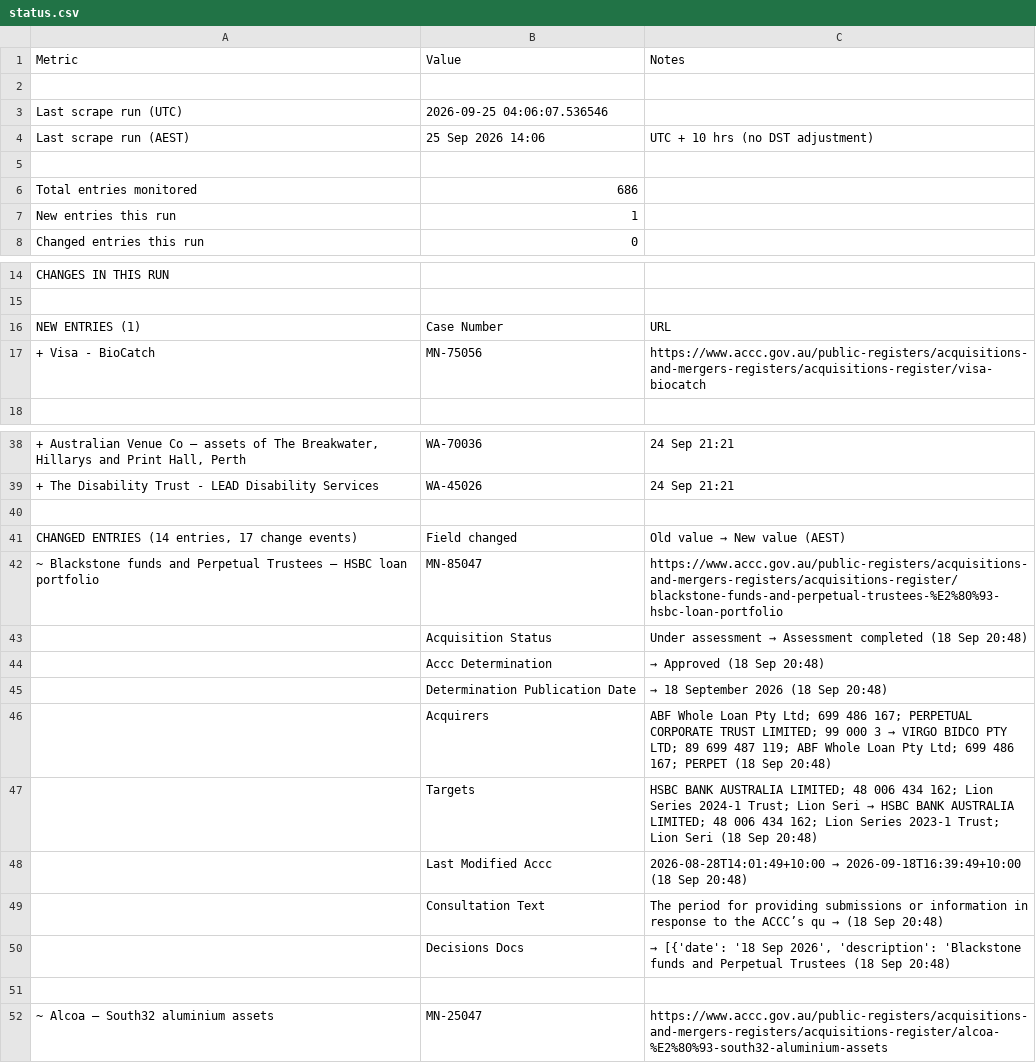
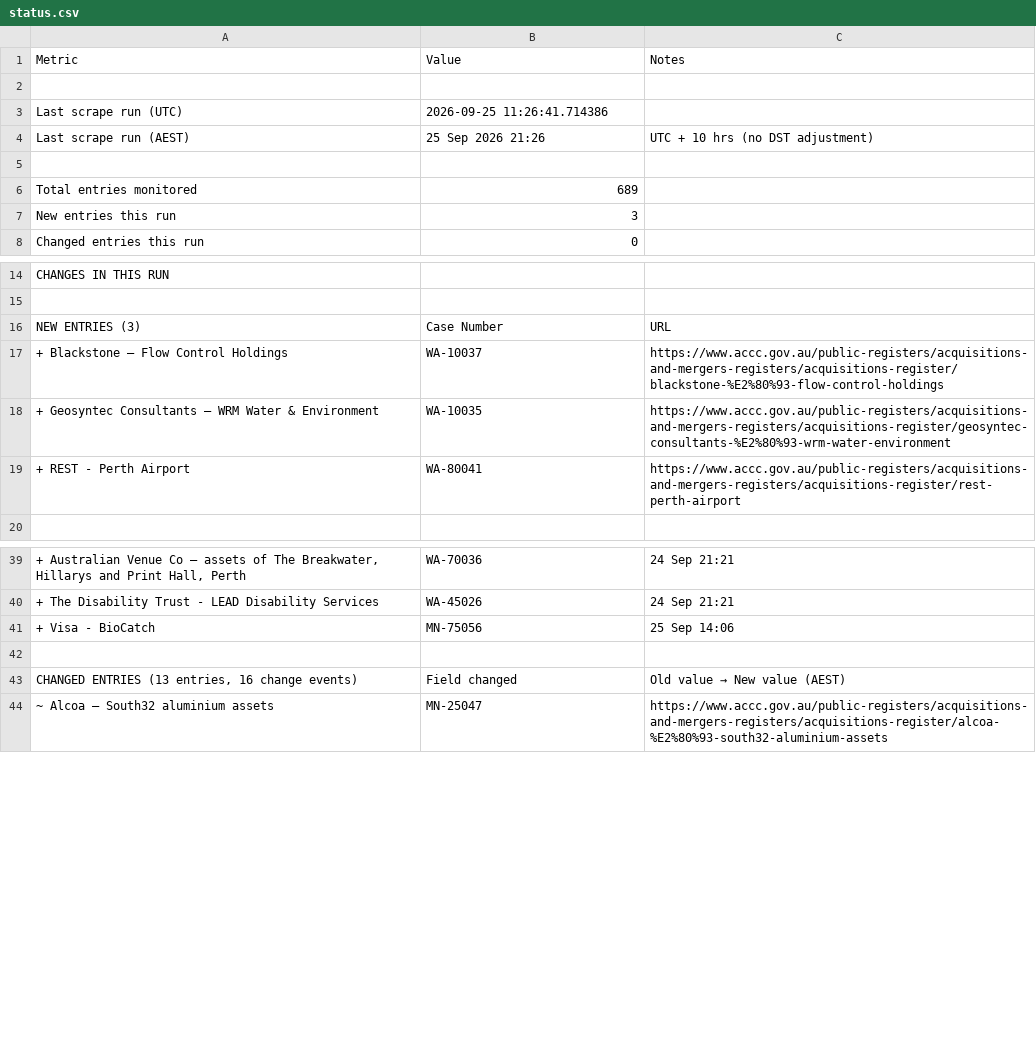
Before and after one commit to Test0112358/notification-check, a CSV file: data/status.csv, drawn as a sheet; only a part is shown, gaps mark what is left out; removed rows and columns are numbered as before the commit, all else as after; the diff covers the shown part only; the diff names each change by its address in the sheet, - before the commit and + after, or states it on an @@ line.

```diff
--- a/data/status.csv
+++ b/data/status.csv
-B3: 2026-09-25 04:06:07.536546
+B3: 2026-09-25 11:26:41.714386
-B4: 25 Sep 2026 14:06
+B4: 25 Sep 2026 21:26
-B6: 686
+B6: 689
-B7: 1
+B7: 3
-A16: NEW ENTRIES (1)
+A16: NEW ENTRIES (3)
-row 17: + Visa - BioCatch | MN-75056 | https://www.accc.gov.au/public-registers/acquisitions-and-mergers-registers/acquisitions-register/visa-biocatch
+row 17: + Blackstone – Flow Control Holdings | WA-10037 | https://www.accc.gov.au/public-registers/acquisitions-and-mergers-registers/acquisitions-register/blackstone-%E2%80%93-flow-control-holdings
+row 18: + Geosyntec Consultants – WRM Water & Environment | WA-10035 | https://www.accc.gov.au/public-registers/acquisitions-and-mergers-registers/acquisitions-register/geosyntec-consultants-%E2%80%93-wrm-water-environment
+row 19: + REST - Perth Airport | WA-80041 | https://www.accc.gov.au/public-registers/acquisitions-and-mergers-registers/acquisitions-register/rest-perth-airport
+row 41: + Visa - BioCatch | MN-75056 | 25 Sep 14:06
-A43: CHANGED ENTRIES (14 entries, 17 change events)
+A43: CHANGED ENTRIES (13 entries, 16 change events)
-row 42: ~ Blackstone funds and Perpetual Trustees – HSBC loan portfolio | MN-85047 | https://www.accc.gov.au/public-registers/acquisitions-and-mergers-registers/acquisitions-register/blackstone-funds-and-perpetual-trustees-%E2%80%93-hsbc-loan-portfolio
-row 43:  | Acquisition Status | Under assessment → Assessment completed (18 Sep 20:48)
-row 44:  | Accc Determination | → Approved (18 Sep 20:48)
-row 45:  | Determination Publication Date | → 18 September 2026 (18 Sep 20:48)
-row 46:  | Acquirers | ABF Whole Loan Pty Ltd; 699 486 167; PERPETUAL CORPORATE TRUST LIMITED; 99 000 3 → VIRGO BIDCO PTY LTD; 89 699 487 119; ABF Whole Loan Pty Ltd; 699 486 167; PERPET (18 Sep 20:48)
-row 47:  | Targets | HSBC BANK AUSTRALIA LIMITED; 48 006 434 162; Lion Series 2024-1 Trust; Lion Seri → HSBC BANK AUSTRALIA LIMITED; 48 006 434 162; Lion Series 2023-1 Trust; Lion Seri (18 Sep 20:48)
-row 48:  | Last Modified Accc | 2026-08-28T14:01:49+10:00 → 2026-09-18T16:39:49+10:00 (18 Sep 20:48)
-row 49:  | Consultation Text | The period for providing submissions or information in response to the ACCC’s qu → (18 Sep 20:48)
-row 50:  | Decisions Docs | → [{'date': '18 Sep 2026', 'description': 'Blackstone funds and Perpetual Trustees (18 Sep 20:48)
-row 51: (empty)
```
Also changed, not shown: 1 removed row elsewhere in this file, data/register.csv, 5 other files.
